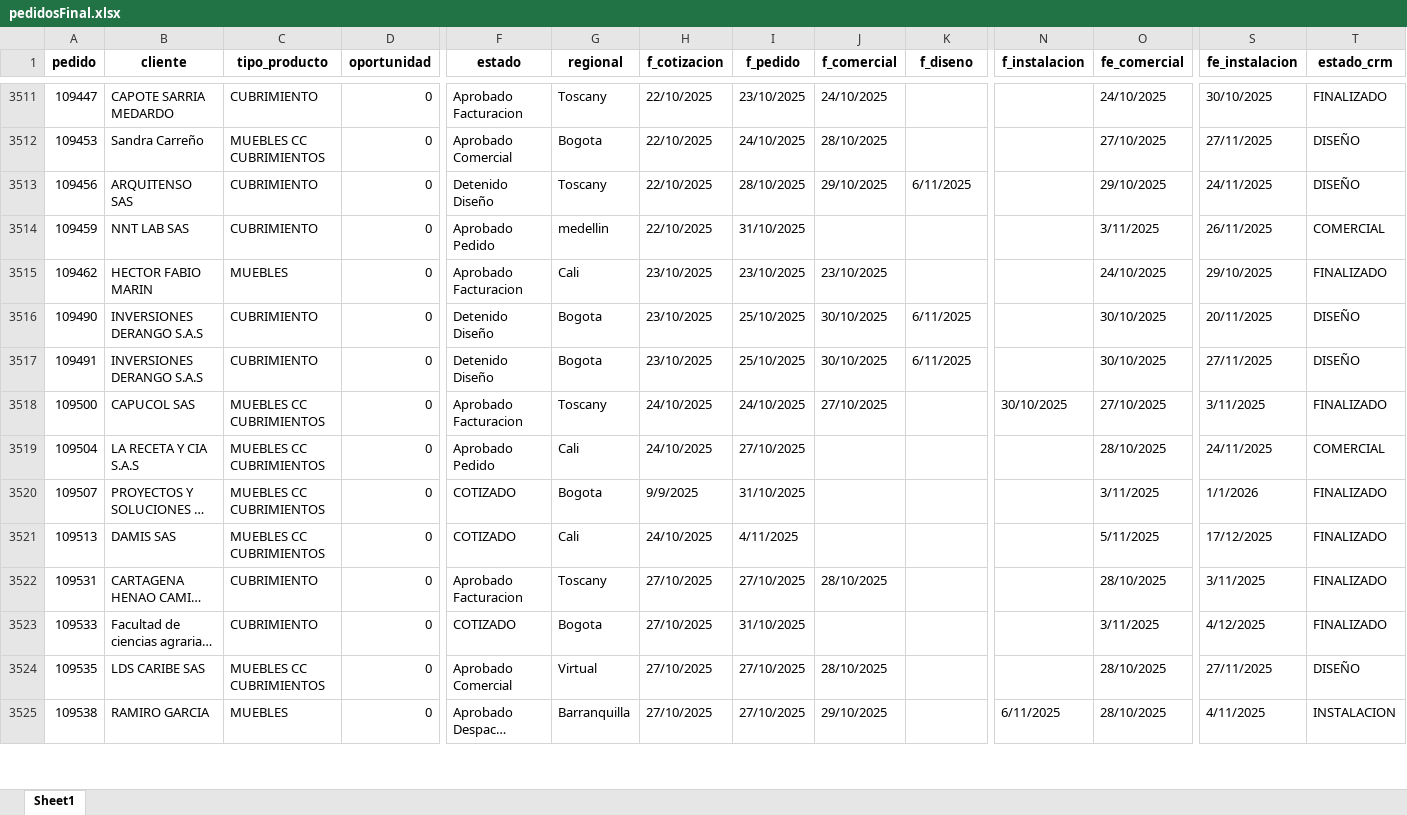
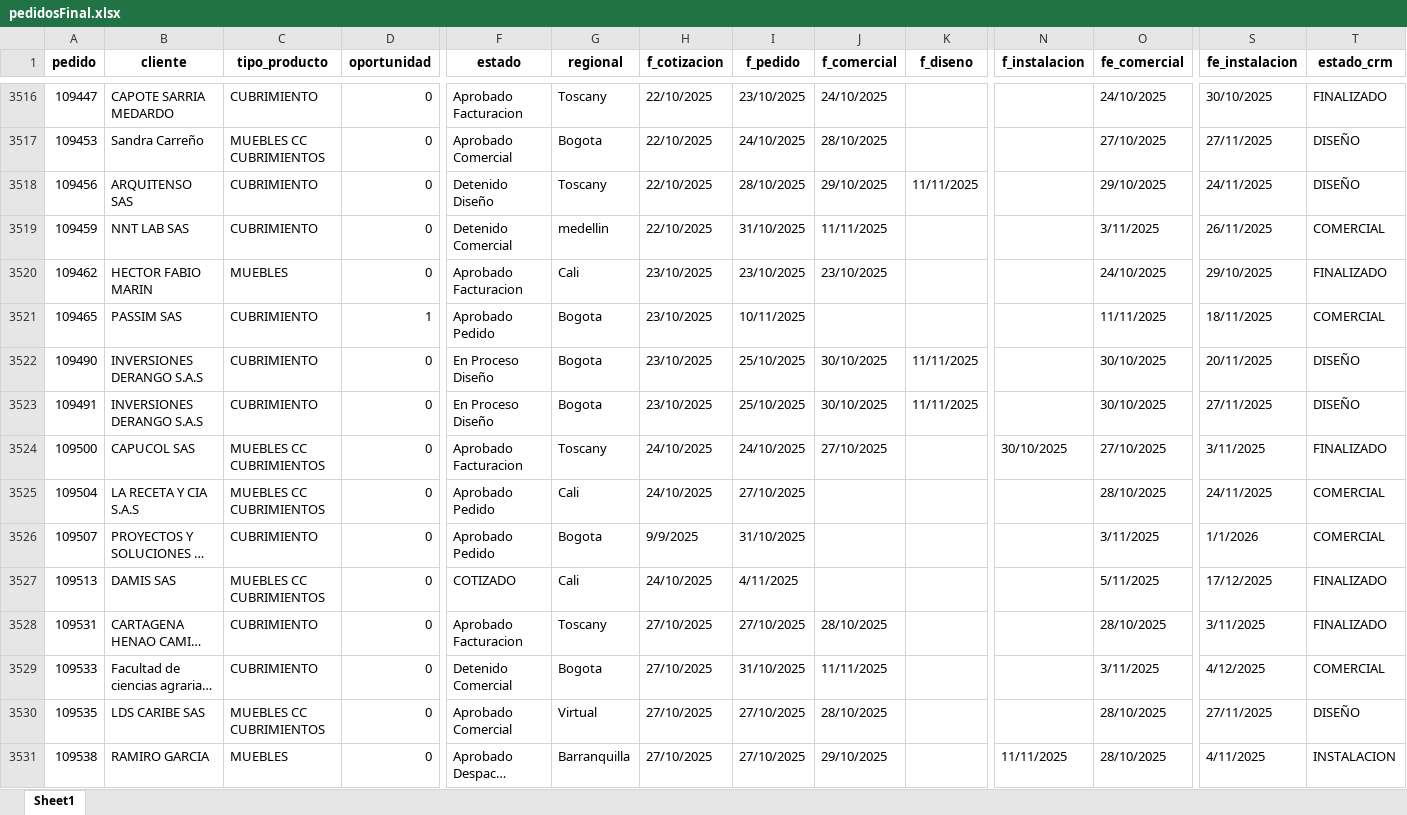
Before and after one commit to JefePlaneacion/crm, an Excel workbook: pedidosFinal.xlsx, sheet Sheet1, drawn as a sheet; only a part is shown, gaps mark what is left out; long unchanged cells end in …; values as stored, in another font and other column widths than the file's, no borders; addresses are those after the commit; rows hold the shown columns only; the diff covers the shown part only; the diff names each change by its address in the sheet, - before the commit and + after, or states it on an @@ line.

```diff
--- a/pedidosFinal.xlsx (sheet Sheet1)
+++ b/pedidosFinal.xlsx (sheet Sheet1)
-K3518 (f_diseno): 6/11/2025
+K3518 (f_diseno): 11/11/2025
-F3519 (estado): Aprobado Pedido
+F3519 (estado): Detenido Comercial
-J3519 (f_comercial): (empty)
+J3519 (f_comercial): 11/11/2025
+row 3521: 109465 | PASSIM SAS | CUBRIMIENTO | 1 | Aprobado Pedido | Bogota | 23/10/2025 | 10/11/2025 |  |  |  | 11/11/2025 | 18/11/2025 | COMERCIAL
-F3522:F3523 (estado): Detenido Diseño
+F3522:F3523 (estado): En Proceso Diseño
-K3522:K3523 (f_diseno): 6/11/2025
+K3522:K3523 (f_diseno): 11/11/2025
-C3526 (tipo_producto): MUEBLES CC CUBRIMIENTOS
+C3526 (tipo_producto): CUBRIMIENTO
-F3526 (estado): COTIZADO
+F3526 (estado): Aprobado Pedido
-T3526 (estado_crm): FINALIZADO
+T3526 (estado_crm): COMERCIAL
-F3529 (estado): COTIZADO
+F3529 (estado): Detenido Comercial
-J3529 (f_comercial): (empty)
+J3529 (f_comercial): 11/11/2025
-T3529 (estado_crm): FINALIZADO
+T3529 (estado_crm): COMERCIAL
-N3531 (f_instalacion): 6/11/2025
+N3531 (f_instalacion): 11/11/2025
```
Also changed, not shown: 33 added rows and 1397 edited cells elsewhere in this sheet, pedidosInicial.xlsx, pedidosProductosInicial.xlsx, 32 other files.
